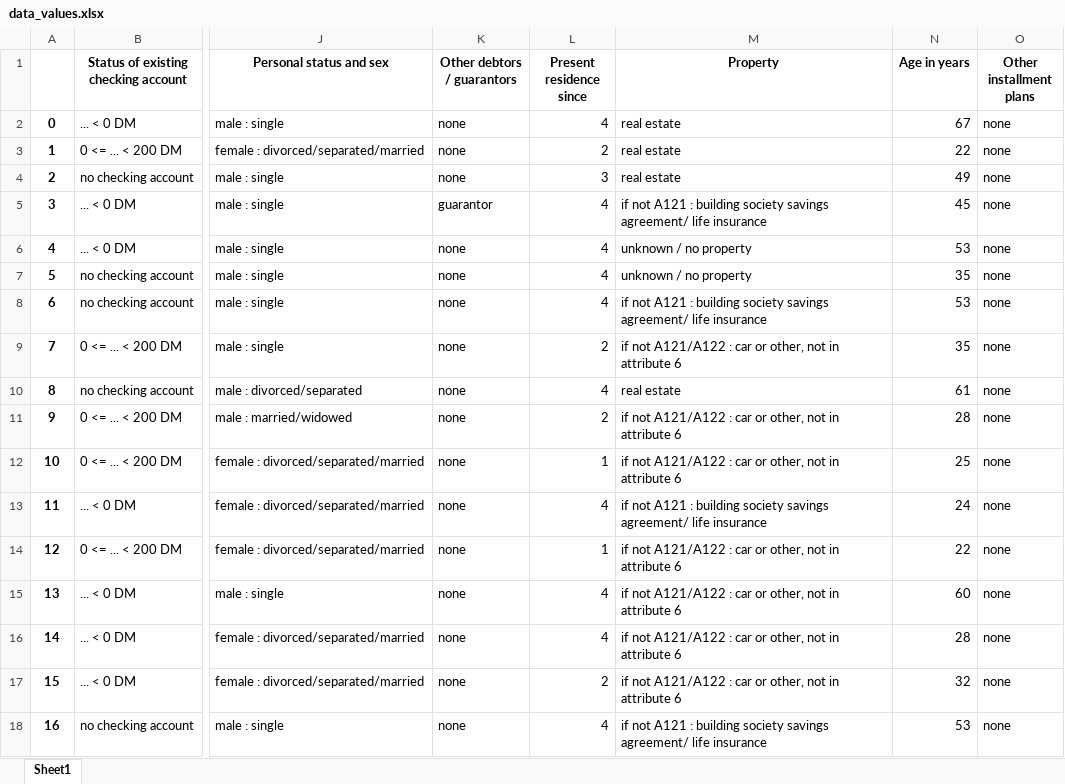
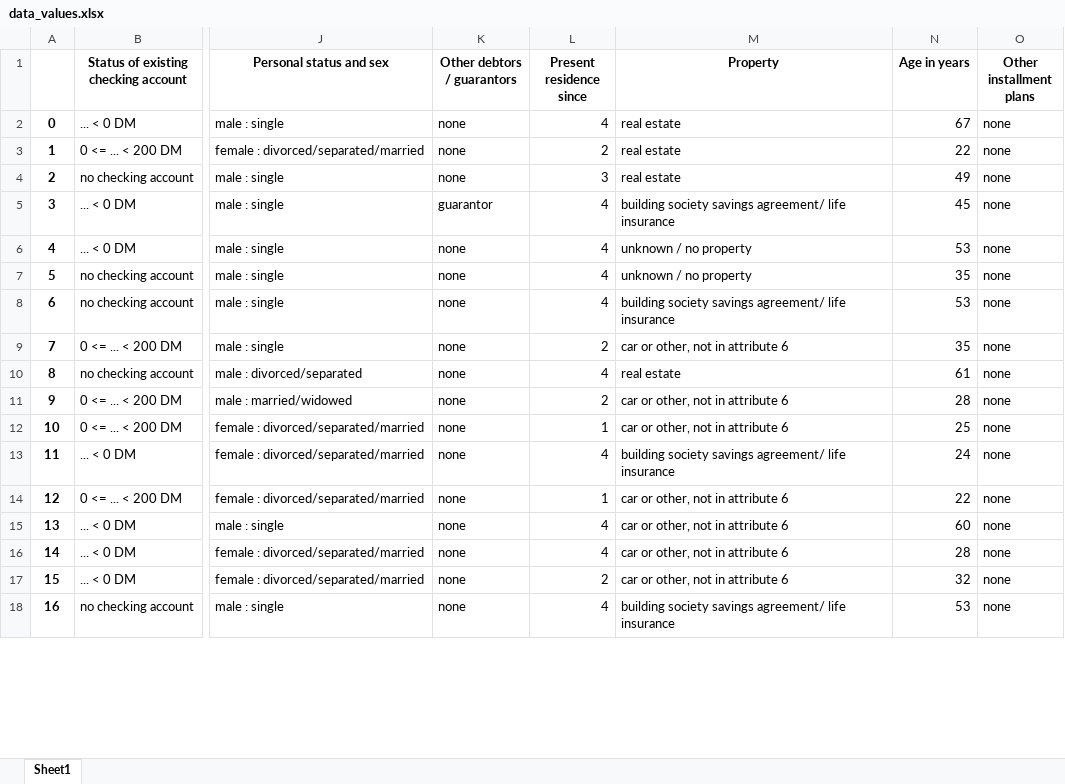
Before and after one commit to dennismgoetz/HoML-Credit-Data, an Excel workbook: data_values.xlsx, sheet Sheet1, drawn as a sheet; only a part is shown, gaps mark what is left out; values as stored, in another font and other column widths than the file's, no borders; the diff covers the shown part only; the diff names each change by its address in the sheet, - before the commit and + after, or states it on an @@ line.

Commit message:
implemented order of categorical feature, deleted label encoder, added features in data understanding, standardized plots, deleted dictionary generator, changed description and introduced link system.

```diff
--- a/data_values.xlsx (sheet Sheet1)
+++ b/data_values.xlsx (sheet Sheet1)
-M5 (Property): if not A121 : building society…
+M5 (Property): building society…
-M8 (Property): if not A121 : building society…
+M8 (Property): building society…
-M9 (Property): if not A121/A122 : car or other, not in attribute 6
+M9 (Property): car or other, not in attribute 6
-M11:M12 (Property): if not A121/A122 : car or other, not in attribute 6
+M11:M12 (Property): car or other, not in attribute 6
-M13 (Property): if not A121 : building society…
+M13 (Property): building society…
-M14:M17 (Property): if not A121/A122 : car or other, not in attribute 6
+M14:M17 (Property): car or other, not in attribute 6
-M18 (Property): if not A121 : building society…
+M18 (Property): building society…
```
Also changed, not shown: 553 edited cells elsewhere in this sheet, 1 other file.
